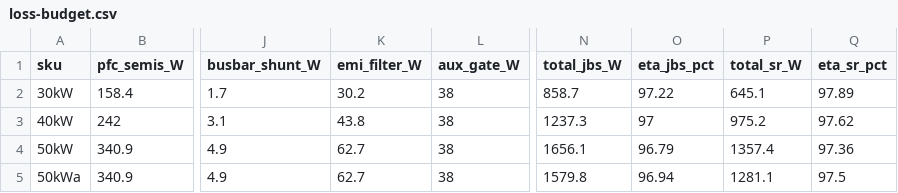
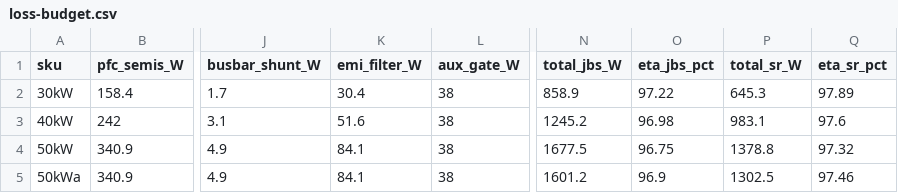
Before and after one commit to vectivolt/DC-Modules, a CSV file: calculations/out/loss-budget.csv, drawn as a sheet; only a part is shown, gaps mark what is left out; the diff names each change by its address in the sheet, - before the commit and + after, or states it on an @@ line.

```diff
--- a/calculations/out/loss-budget.csv
+++ b/calculations/out/loss-budget.csv
-K2 (emi_filter_W): 30.2
+K2 (emi_filter_W): 30.4
-N2 (total_jbs_W): 858.7
+N2 (total_jbs_W): 858.9
-P2 (total_sr_W): 645.1
+P2 (total_sr_W): 645.3
-K3 (emi_filter_W): 43.8
+K3 (emi_filter_W): 51.6
-N3 (total_jbs_W): 1237.3
+N3 (total_jbs_W): 1245.2
-O3 (eta_jbs_pct): 97
+O3 (eta_jbs_pct): 96.98
-P3 (total_sr_W): 975.2
+P3 (total_sr_W): 983.1
-Q3 (eta_sr_pct): 97.62
+Q3 (eta_sr_pct): 97.6
-K4:K5 (emi_filter_W): 62.7
+K4:K5 (emi_filter_W): 84.1
-N4 (total_jbs_W): 1656.1
+N4 (total_jbs_W): 1677.5
-O4 (eta_jbs_pct): 96.79
+O4 (eta_jbs_pct): 96.75
-P4 (total_sr_W): 1357.4
+P4 (total_sr_W): 1378.8
-Q4 (eta_sr_pct): 97.36
+Q4 (eta_sr_pct): 97.32
-N5 (total_jbs_W): 1579.8
+N5 (total_jbs_W): 1601.2
-O5 (eta_jbs_pct): 96.94
+O5 (eta_jbs_pct): 96.9
-P5 (total_sr_W): 1281.1
+P5 (total_sr_W): 1302.5
-Q5 (eta_sr_pct): 97.5
+Q5 (eta_sr_pct): 97.46
```
Also changed, not shown: calculations/out/bom-30kw.csv, calculations/out/bom-40kw.csv, 21 other files.
